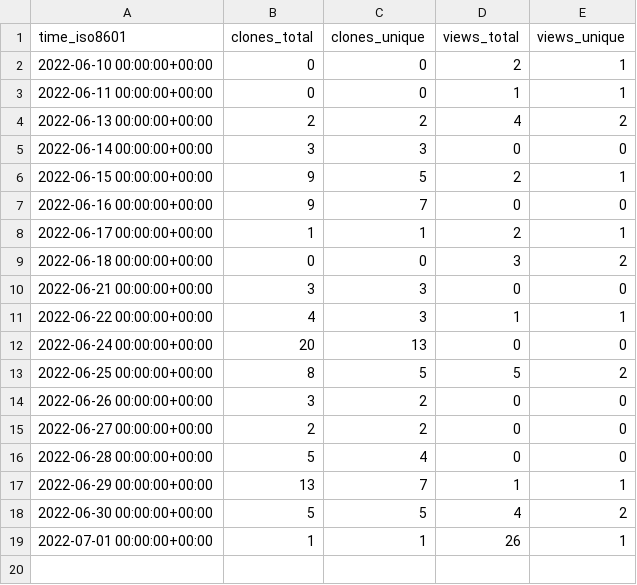
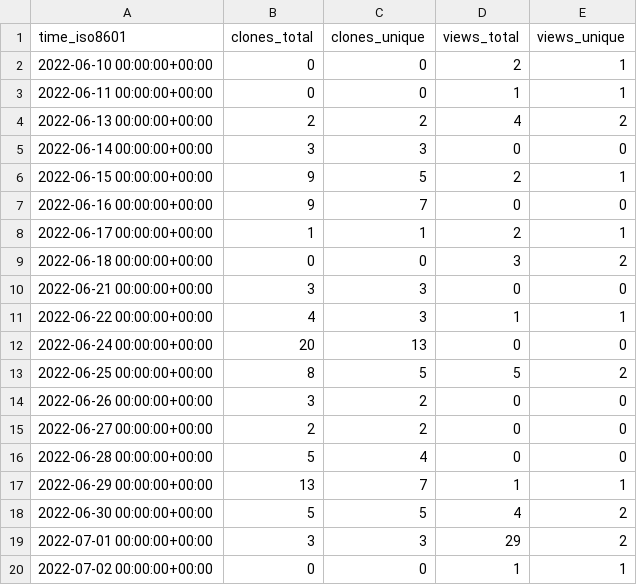
Before and after one commit to SuperSpaceEye/LifeEngineExtended, a CSV file: SuperSpaceEye/TheLifeEngineCpp/ghrs-data/views_clones_aggregate.csv, drawn as a sheet.

```diff
--- a/SuperSpaceEye/TheLifeEngineCpp/ghrs-data/views_clones_aggregate.csv
+++ b/SuperSpaceEye/TheLifeEngineCpp/ghrs-data/views_clones_aggregate.csv
@@ -18,2 +18,3 @@ time_iso8601,clones_total,clones_unique,views_total,views_unique
 2022-06-30 00:00:00+00:00,5,5,4,2
-2022-07-01 00:00:00+00:00,1,1,26,1
+2022-07-01 00:00:00+00:00,3,3,29,2
+2022-07-02 00:00:00+00:00,0,0,1,1
```
Also changed, not shown: 1 other file.
